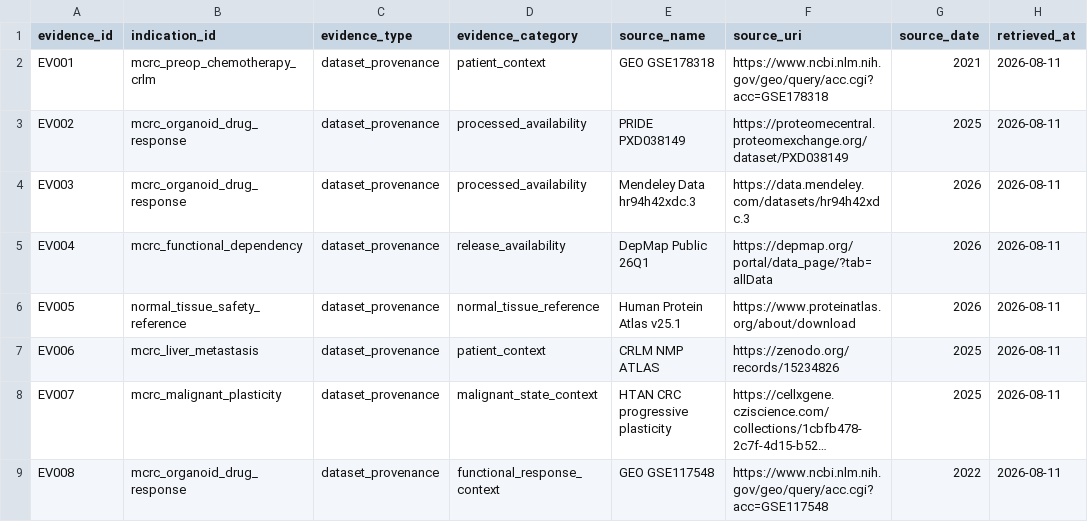
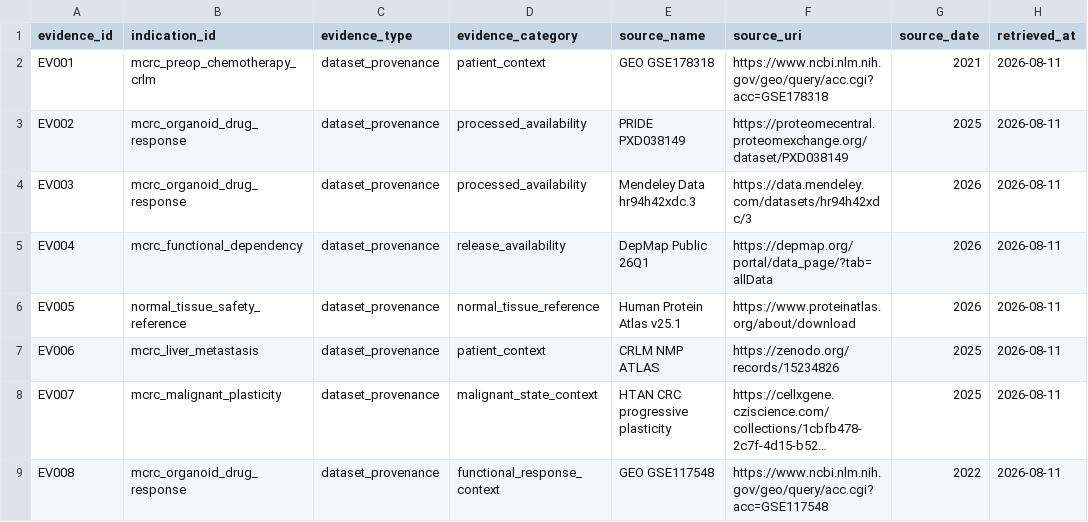
Before and after one commit to leezx/crc-unmet-need-therapeutic-atlas, a TSV file: schemas/evidence.tsv, drawn as a sheet; only a part is shown; long unchanged cells end in …; the diff names each change by its address in the sheet, - before the commit and + after, or states it on an @@ line.

Commit message:
fix: correct Mendeley v3 source URL

```diff
--- a/schemas/evidence.tsv
+++ b/schemas/evidence.tsv
-F4 (source_uri): https://data.mendeley.com/datasets/hr94h42xdc.3
+F4 (source_uri): https://data.mendeley.com/datasets/hr94h42xdc/3
```
